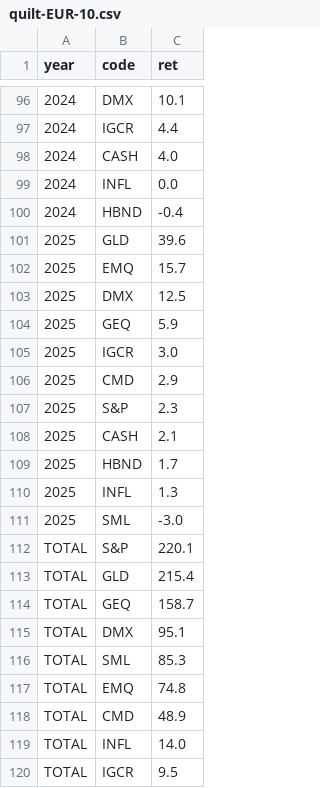
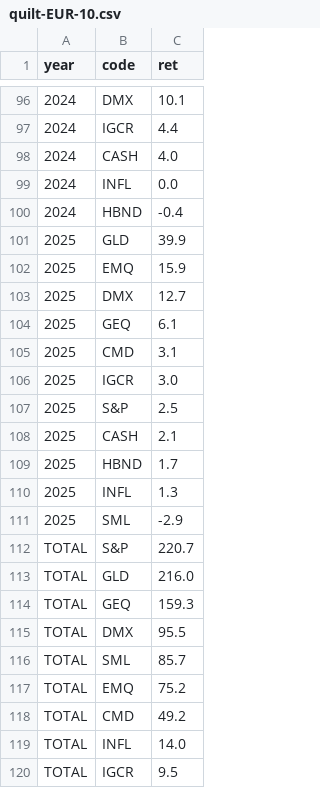
Before and after one commit to bankeronwheels/quilt-outputs, a CSV file: quilt-EUR-10.csv, drawn as a sheet; only a part is shown, gaps mark what is left out.

```diff
--- a/quilt-EUR-10.csv
+++ b/quilt-EUR-10.csv
@@ -100,9 +100,9 @@ year,code,ret
 2024,HBND,-0.4
-2025,GLD,39.6
-2025,EMQ,15.7
-2025,DMX,12.5
-2025,GEQ,5.9
+2025,GLD,39.9
+2025,EMQ,15.9
+2025,DMX,12.7
+2025,GEQ,6.1
+2025,CMD,3.1
 2025,IGCR,3.0
-2025,CMD,2.9
-2025,S&P,2.3
+2025,S&P,2.5
 2025,CASH,2.1
@@ -110,10 +110,10 @@ year,code,ret
 2025,INFL,1.3
-2025,SML,-3.0
-TOTAL,S&P,220.1
-TOTAL,GLD,215.4
-TOTAL,GEQ,158.7
-TOTAL,DMX,95.1
-TOTAL,SML,85.3
-TOTAL,EMQ,74.8
-TOTAL,CMD,48.9
+2025,SML,-2.9
+TOTAL,S&P,220.7
+TOTAL,GLD,216.0
+TOTAL,GEQ,159.3
+TOTAL,DMX,95.5
+TOTAL,SML,85.7
+TOTAL,EMQ,75.2
+TOTAL,CMD,49.2
 TOTAL,INFL,14.0
```
Also changed, not shown: quilt-EUR.csv, quilt-GBP-10.csv, 1 other file.
